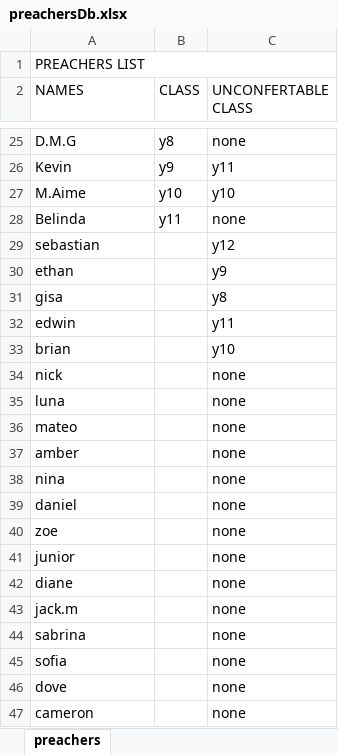
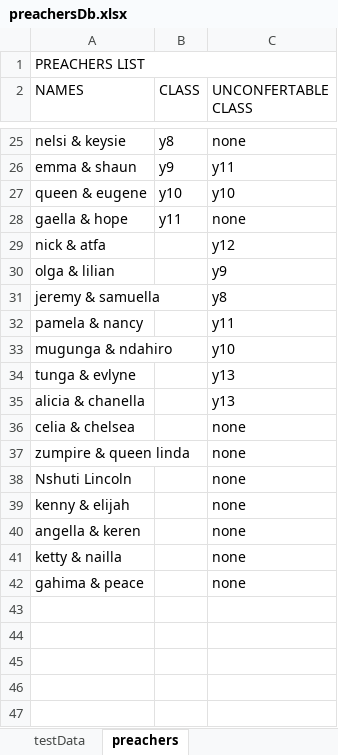
Before and after one commit to alliancenshuti/preachertimetablepython, an Excel workbook: preachersDb.xlsx, sheet preachers, drawn as a sheet; only a part is shown, gaps mark what is left out; values as stored, in another font and other column widths than the file's, no cell formats; removed rows and columns are numbered as before the commit, all else as after; the diff covers the shown part only; the diff names each change by its address in the sheet, - before the commit and + after, or states it on an @@ line.

```diff
--- a/preachersDb.xlsx (sheet preachers)
+++ b/preachersDb.xlsx (sheet preachers)
+sheet tab: testData
-A25 (NAMES): D.M.G
+A25 (NAMES): nelsi & keysie
-A26 (NAMES): Kevin
+A26 (NAMES): emma & shaun
-A27 (NAMES): M.Aime
+A27 (NAMES): queen & eugene
-A28 (NAMES): Belinda
+A28 (NAMES): gaella & hope
-A29 (NAMES): sebastian
+A29 (NAMES): nick & atfa
-A30 (NAMES): ethan
+A30 (NAMES): olga & lilian
-A31 (NAMES): gisa
+A31 (NAMES): jeremy & samuella
-A32 (NAMES): edwin
+A32 (NAMES): pamela & nancy
-A33 (NAMES): brian
+A33 (NAMES): mugunga & ndahiro
-row 34: nick |  | none
-row 35: luna |  | none
-row 36: mateo |  | none
-row 37: amber |  | none
+row 34: tunga & evlyne |  | y13
+row 35: alicia & chanella |  | y13
-A36 (NAMES): nina
+A36 (NAMES): celia & chelsea
-A37 (NAMES): daniel
+A37 (NAMES): zumpire & queen linda
-row 40: zoe |  | none
-A38 (NAMES): junior
+A38 (NAMES): Nshuti Lincoln
-A39 (NAMES): diane
+A39 (NAMES): kenny & elijah
-A40 (NAMES): jack.m
+A40 (NAMES): angella & keren
-A41 (NAMES): sabrina
+A41 (NAMES): ketty & nailla
-row 45: sofia |  | none
-row 46: dove |  | none
-A42 (NAMES): cameron
+A42 (NAMES): gahima & peace
```
Also changed, not shown: 13 added rows, 13 removed rows and 8 edited cells elsewhere in this sheet, cell formats, 3 other files.
